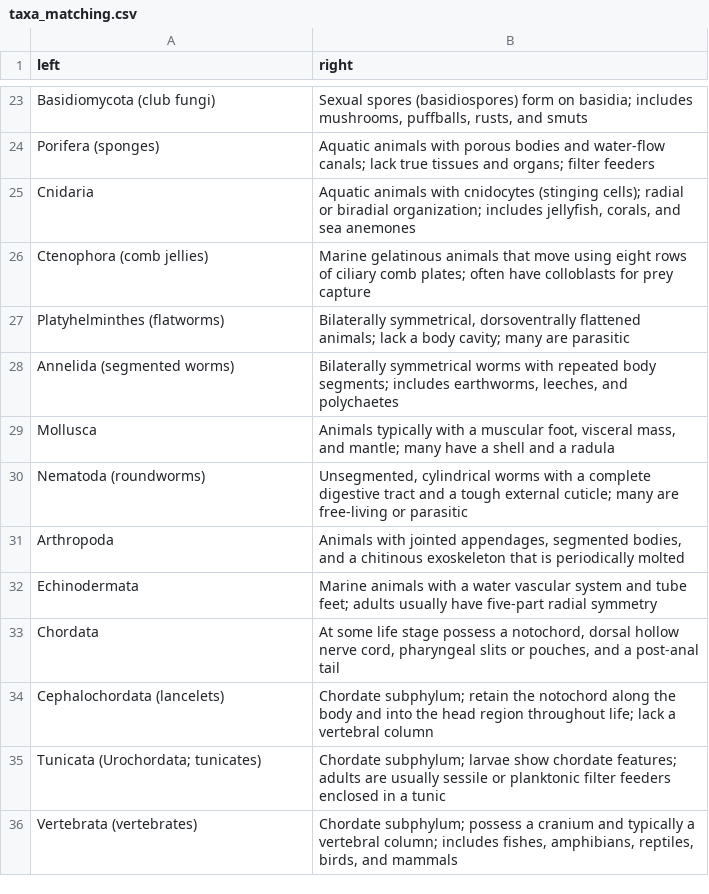
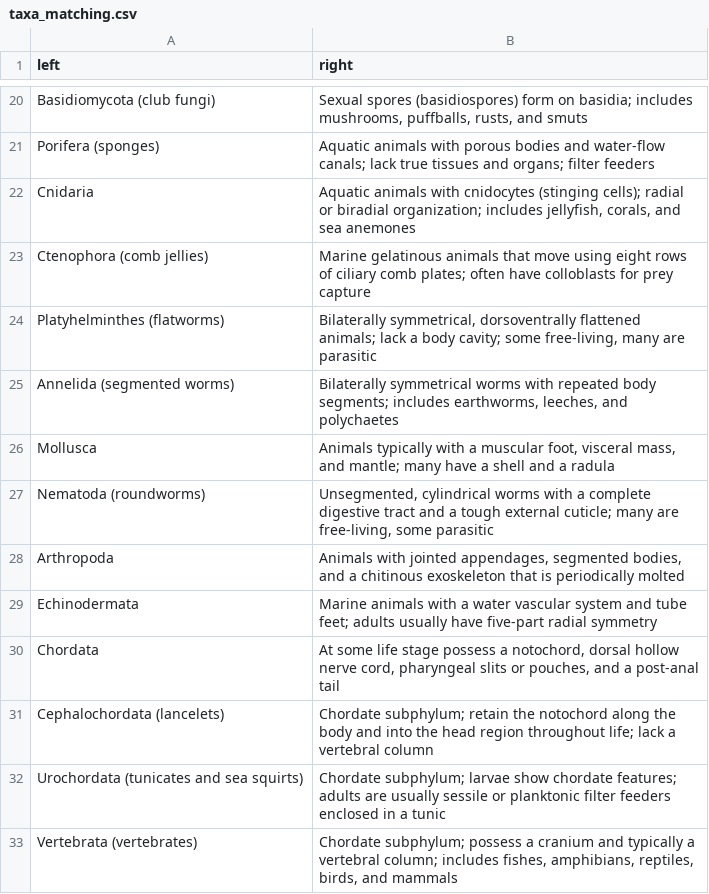
Before and after one commit to aemelton/aemelton.github.io, a CSV file: study-resources/bio106/taxa_matching.csv, drawn as a sheet; only a part is shown, gaps mark what is left out; the diff covers the shown part only.

```diff
--- a/study-resources/bio106/taxa_matching.csv
+++ b/study-resources/bio106/taxa_matching.csv
@@ -26,6 +23,6 @@ Cnidaria,"Aquatic animals with cnidocytes (stinging cells); radial or biradial o
 Ctenophora (comb jellies),Marine gelatinous animals that move using eight rows of ciliary comb plates; often have colloblasts for prey capture
-Platyhelminthes (flatworms),"Bilaterally symmetrical, dorsoventrally flattened animals; lack a body cavity; many are parasitic"
+Platyhelminthes (flatworms),"Bilaterally symmetrical, dorsoventrally flattened animals; lack a body cavity; some free-living, many are parasitic"
 Annelida (segmented worms),"Bilaterally symmetrical worms with repeated body segments; includes earthworms, leeches, and polychaetes"
 Mollusca,"Animals typically with a muscular foot, visceral mass, and mantle; many have a shell and a radula"
-Nematoda (roundworms),"Unsegmented, cylindrical worms with a complete digestive tract and a tough external cuticle; many are free-living or parasitic"
+Nematoda (roundworms),"Unsegmented, cylindrical worms with a complete digestive tract and a tough external cuticle; many are free-living, some parasitic"
 Arthropoda,"Animals with jointed appendages, segmented bodies, and a chitinous exoskeleton that is periodically molted"
@@ -34,3 +31,3 @@ Chordata,"At some life stage possess a notochord, dorsal hollow nerve cord, phar
 Cephalochordata (lancelets),Chordate subphylum; retain the notochord along the body and into the head region throughout life; lack a vertebral column
-Tunicata (Urochordata; tunicates),Chordate subphylum; larvae show chordate features; adults are usually sessile or planktonic filter feeders enclosed in a tunic
+Urochordata (tunicates and sea squirts),Chordate subphylum; larvae show chordate features; adults are usually sessile or planktonic filter feeders enclosed in a tunic
 Vertebrata (vertebrates),"Chordate subphylum; possess a cranium and typically a vertebral column; includes fishes, amphibians, reptiles, birds, and mammals"
```
Also changed, not shown: 3 removed rows and 6 edited cells elsewhere in this file, 4 other files.
